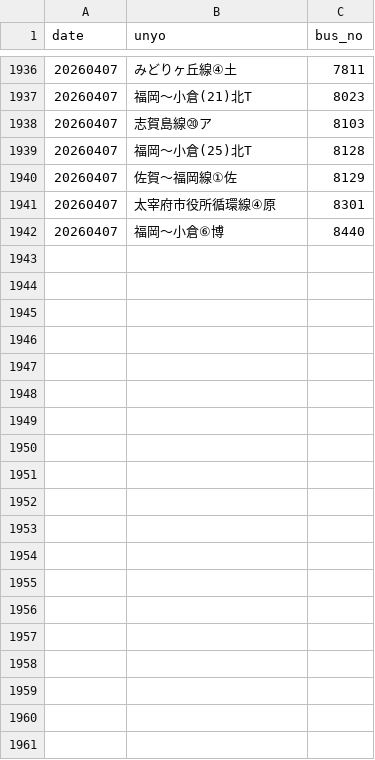
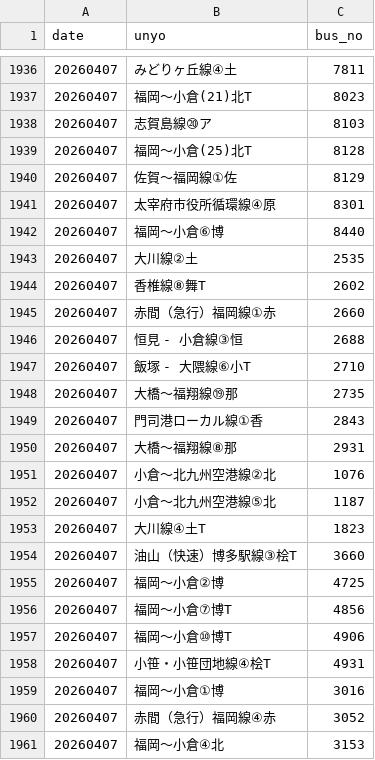
Before and after one commit to sakuraps1134/naviapp, a CSV file: 20260407.csv, drawn as a sheet; only a part is shown, gaps mark what is left out; the diff covers the shown part only.

```diff
--- a/20260407.csv
+++ b/20260407.csv
@@ -1942 +1942,20 @@
 "20260407","福岡～小倉⑥博","8440"
+"20260407","大川線②土","2535"
+"20260407","香椎線⑧舞T","2602"
+"20260407","赤間（急行）福岡線①赤","2660"
+"20260407","恒見 - 小倉線③恒","2688"
+"20260407","飯塚 - 大隈線⑥小T","2710"
+"20260407","大橋～福翔線⑲那","2735"
+"20260407","門司港ローカル線①香","2843"
+"20260407","大橋～福翔線⑧那","2931"
+"20260407","小倉～北九州空港線②北","1076"
+"20260407","小倉～北九州空港線⑤北","1187"
+"20260407","大川線④土T","1823"
+"20260407","油山（快速）博多駅線③桧T","3660"
+"20260407","福岡～小倉②博","4725"
+"20260407","福岡～小倉⑦博T","4856"
+"20260407","福岡～小倉⑩博T","4906"
+"20260407","小笹・小笹団地線④桧T","4931"
+"20260407","福岡～小倉①博","3016"
+"20260407","赤間（急行）福岡線④赤","3052"
+"20260407","福岡～小倉④北","3153"
```
Also changed, not shown: 30 added rows elsewhere in this file, 1 other file.
